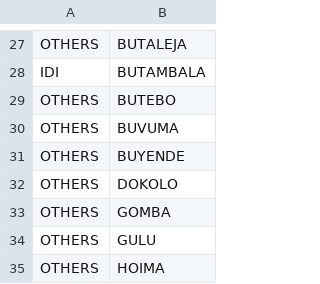
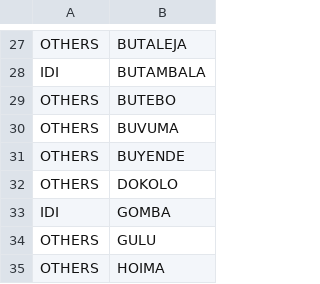
Before and after one commit to dluminsa/FORMS, a CSV file: DISTRICT.csv, drawn as a sheet; only a part is shown, gaps mark what is left out.

Commit message:
Update DISTRICT.csv

```diff
--- a/DISTRICT.csv
+++ b/DISTRICT.csv
@@ -32,3 +32,3 @@ OTHERS,BUYENDE
 OTHERS,DOKOLO
-OTHERS,GOMBA
+IDI,GOMBA
 OTHERS,GULU
```
